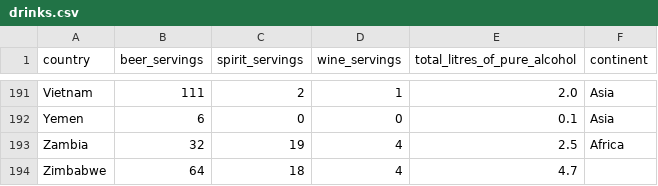
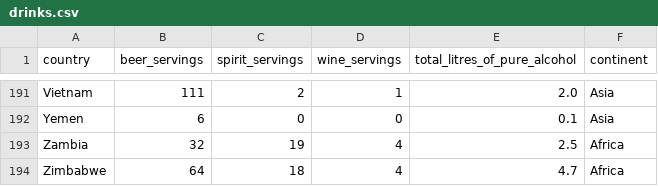
Before and after one commit to Abiads/CDAC-Data-Analytics, a CSV file: Day10/assets/drinks.csv, drawn as a sheet; only a part is shown, gaps mark what is left out.

Commit message:
revert(Day10): restore Zimbabwe continent to Africa in drinks.csv

```diff
--- a/Day10/assets/drinks.csv
+++ b/Day10/assets/drinks.csv
@@ -193,2 +193,2 @@ Yemen,6,0,0,0.1,Asia
 Zambia,32,19,4,2.5,Africa
-Zimbabwe,64,18,4,4.7,
+Zimbabwe,64,18,4,4.7,Africa
```
Also changed, not shown: 1 other file.
